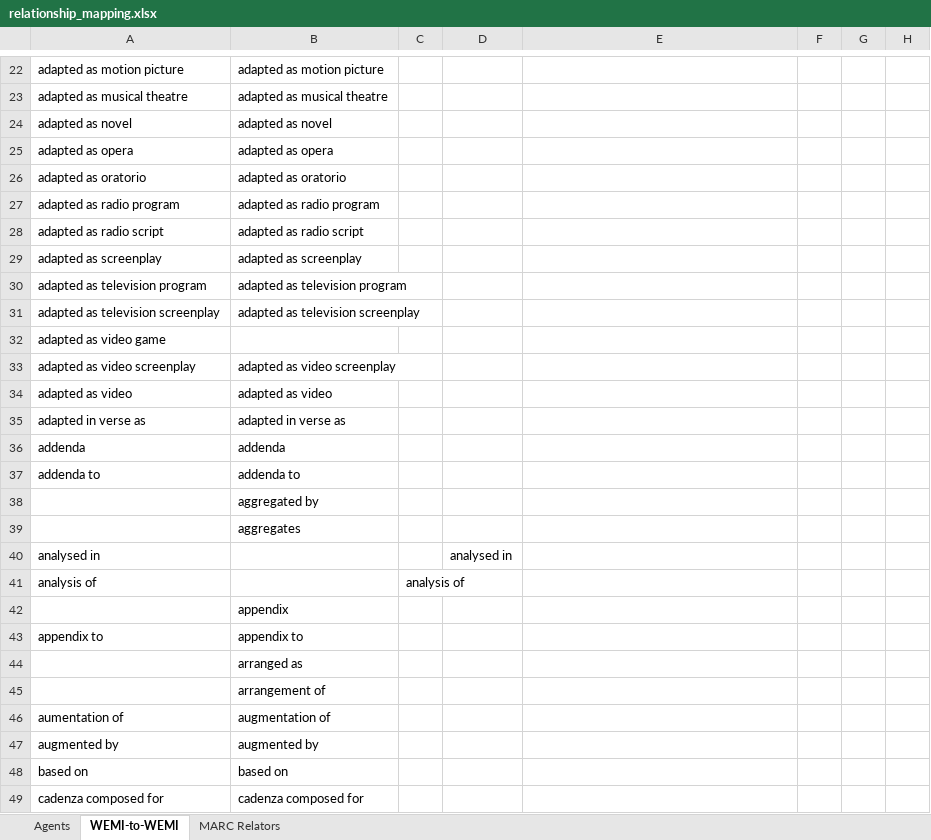
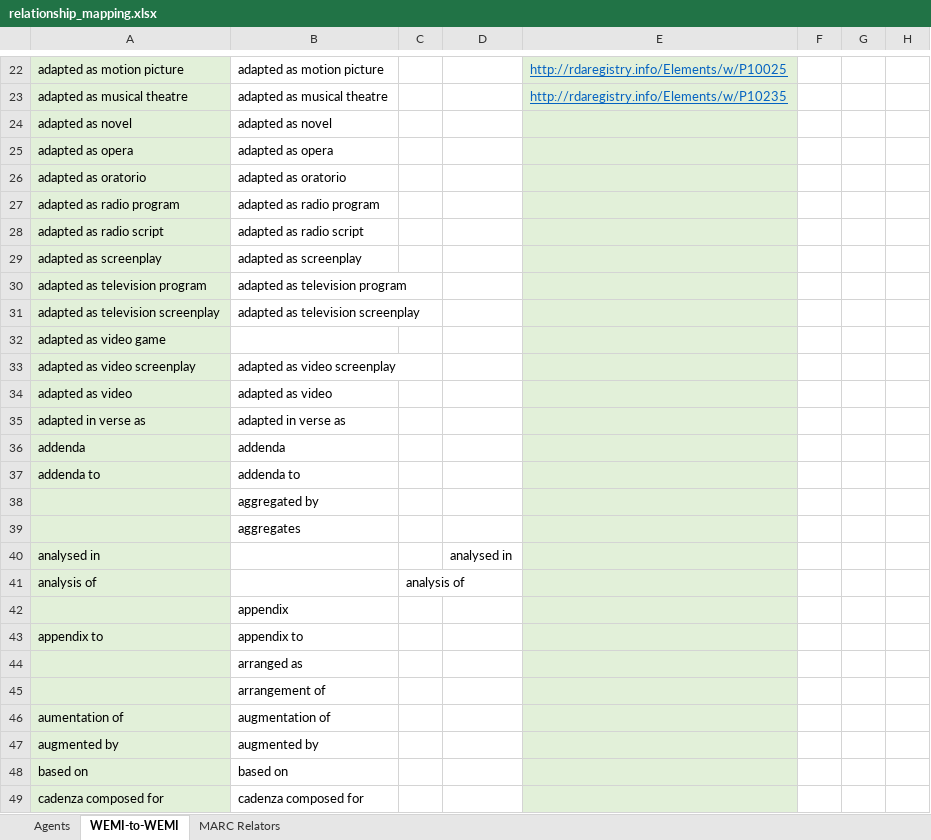
Before and after one commit to keknop/RelationshipLabels, an Excel workbook: relationship_mapping.xlsx, sheet WEMI-to-WEMI, drawn as a sheet; only a part is shown, gaps mark what is left out; values as stored, in another font and other column widths than the file's, no borders; the diff covers the shown part only; the diff names each change by its address in the sheet, - before the commit and + after, or states it on an @@ line.

```diff
--- a/relationship_mapping.xlsx (sheet WEMI-to-WEMI)
+++ b/relationship_mapping.xlsx (sheet WEMI-to-WEMI)
-A22:A49 fill: none
+A22:A49 fill: #E2F0D9
-E22:E49 fill: none
+E22:E49 fill: #E2F0D9
-E22: (empty)
+E22: http://rdaregistry.info/Elements/w/P10025
-E23: (empty)
+E23: http://rdaregistry.info/Elements/w/P10235
```
Also changed, not shown: 3 added rows, 3 removed rows, 23 edited cells and cell formats elsewhere in this sheet, 3 other files.
